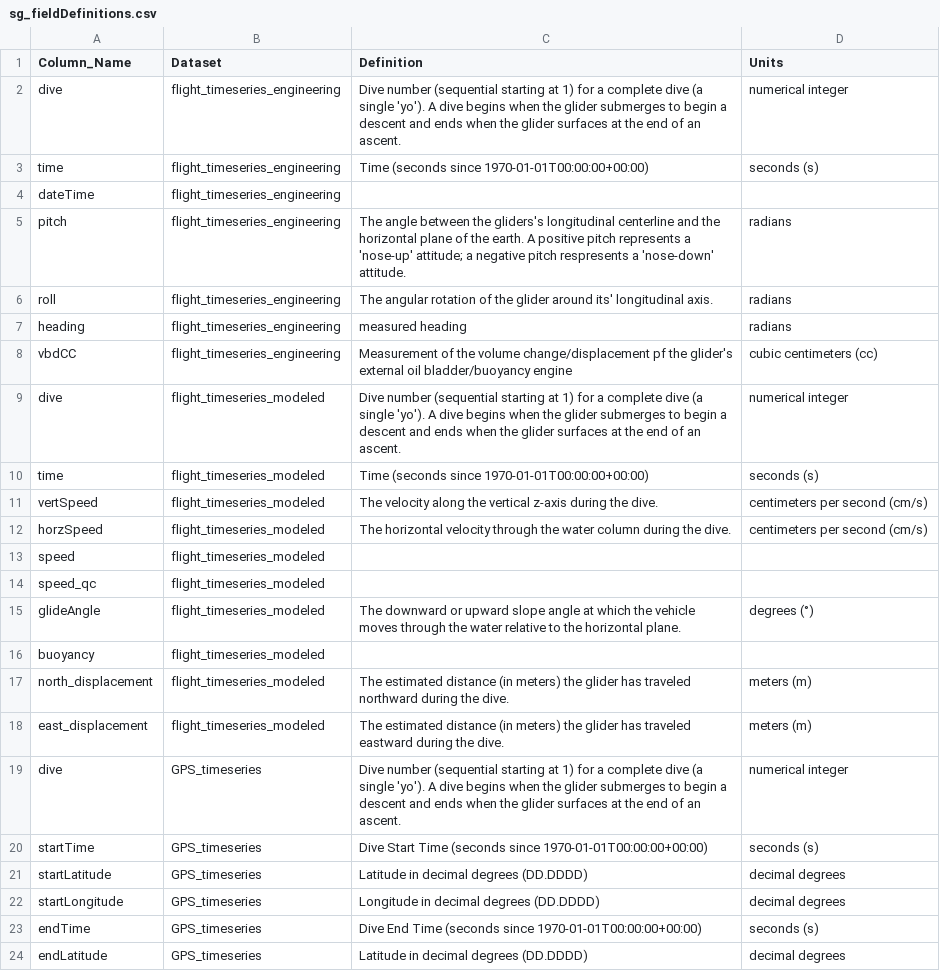
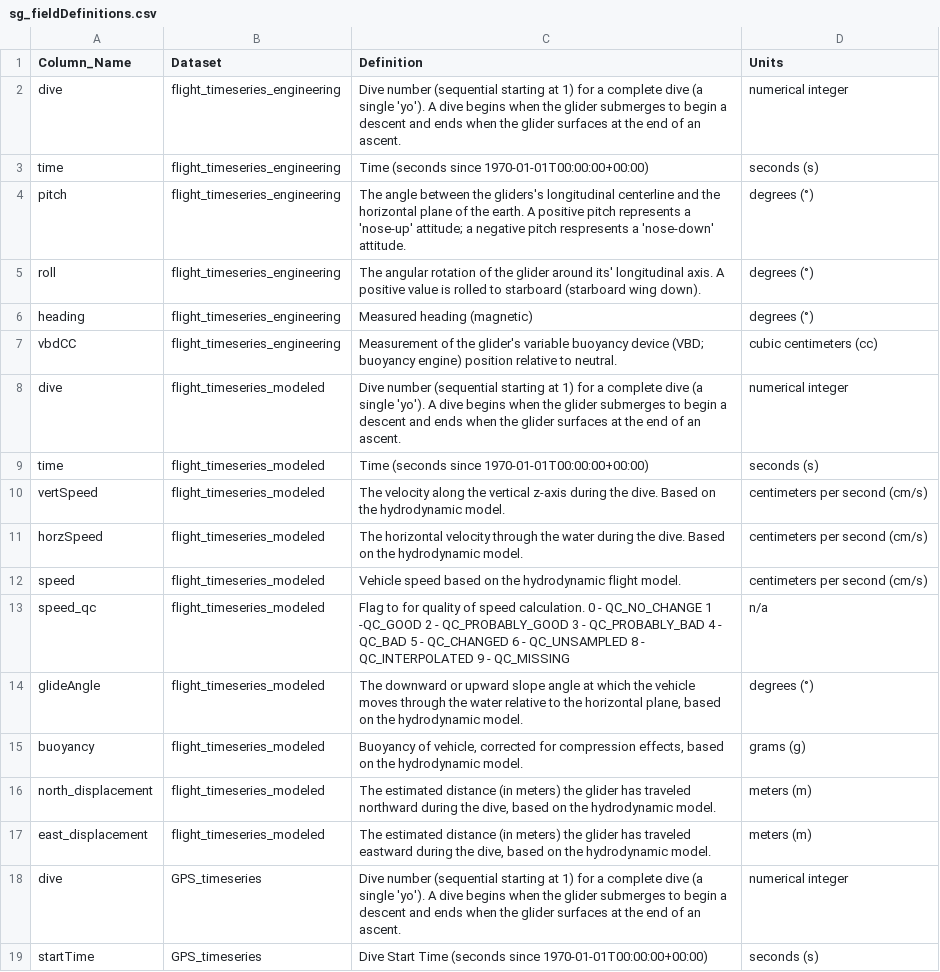
Before and after one commit to NMFS-PAM-Glider/GliderRodeo, a CSV file: data/sg274_20260128/sg_fieldDefinitions.csv, drawn as a sheet; only a part is shown; the shorter side is filled out with more unchanged rows; the diff covers the shown part only.

Commit message:
upate sg field definitions, readme

```diff
--- a/data/sg274_20260128/sg_fieldDefinitions.csv
+++ b/data/sg274_20260128/sg_fieldDefinitions.csv
@@ -3,17 +3,16 @@ dive,flight_timeseries_engineering,Dive number (sequential starting at 1) for a
 time,flight_timeseries_engineering,Time (seconds since 1970-01-01T00:00:00+00:00),seconds (s)
-dateTime,flight_timeseries_engineering,,
-pitch,flight_timeseries_engineering,The angle between the gliders's longitudinal centerline and the horizontal plane of the earth. A positive pitch represents a 'nose-up' attitude; a negative pitch respresents a 'nose-down' attitude. ,radians
-roll,flight_timeseries_engineering,The angular rotation of the glider around its' longitudinal axis. ,radians
-heading,flight_timeseries_engineering,measured heading,radians
-vbdCC,flight_timeseries_engineering,Measurement of the volume change/displacement pf the glider's external oil bladder/buoyancy engine,cubic centimeters (cc)
+pitch,flight_timeseries_engineering,The angle between the gliders's longitudinal centerline and the horizontal plane of the earth. A positive pitch represents a 'nose-up' attitude; a negative pitch respresents a 'nose-down' attitude. ,degrees (°)
+roll,flight_timeseries_engineering,The angular rotation of the glider around its' longitudinal axis. A positive value is rolled to starboard (starboard wing down).,degrees (°)
+heading,flight_timeseries_engineering,Measured heading (magnetic),degrees (°)
+vbdCC,flight_timeseries_engineering,Measurement of the glider's variable buoyancy device (VBD; buoyancy engine) position relative to neutral.,cubic centimeters (cc)
 dive,flight_timeseries_modeled,Dive number (sequential starting at 1) for a complete dive (a single 'yo'). A dive begins when the glider submerges to begin a descent and ends when the glider surfaces at the end of an ascent. ,numerical integer
 time,flight_timeseries_modeled,Time (seconds since 1970-01-01T00:00:00+00:00),seconds (s)
-vertSpeed,flight_timeseries_modeled,The velocity along the vertical z-axis during the dive.,centimeters per second (cm/s)
-horzSpeed,flight_timeseries_modeled,The horizontal velocity through the water column during the dive.,centimeters per second (cm/s)
-speed,flight_timeseries_modeled,,
-speed_qc,flight_timeseries_modeled,,
-glideAngle,flight_timeseries_modeled,The downward or upward slope angle at which the vehicle moves through the water relative to the horizontal plane. ,degrees (°)
-buoyancy,flight_timeseries_modeled,,
-north_displacement,flight_timeseries_modeled,The estimated distance (in meters) the glider has traveled northward during the dive.,meters (m)
-east_displacement,flight_timeseries_modeled,The estimated distance (in meters) the glider has traveled eastward during the dive.,meters (m)
+vertSpeed,flight_timeseries_modeled,The velocity along the vertical z-axis during the dive. Based on the hydrodynamic model.,centimeters per second (cm/s)
+horzSpeed,flight_timeseries_modeled,The horizontal velocity through the water during the dive. Based on the hydrodynamic model.,centimeters per second (cm/s)
+speed,flight_timeseries_modeled,Vehicle speed based on the hydrodynamic flight model.,centimeters per second (cm/s)
+speed_qc,flight_timeseries_modeled,Flag to for quality of speed calculation. 0 - QC_NO_CHANGE 1 -QC_GOOD 2 - QC_PROBABLY_GOOD 3 - QC_PROBABLY_BAD 4 - QC_BAD 5 - QC_CHANGED 6 - QC_UNSAMPLED 8 - QC_INTERPOLATED 9 - QC_MISSING,n/a
+glideAngle,flight_timeseries_modeled,"The downward or upward slope angle at which the vehicle moves through the water relative to the horizontal plane, based on the hydrodynamic model.",degrees (°)
+buoyancy,flight_timeseries_modeled,"Buoyancy of vehicle, corrected for compression effects, based on the hydrodynamic model.",grams (g)
+north_displacement,flight_timeseries_modeled,"The estimated distance (in meters) the glider has traveled northward during the dive, based on the hydrodynamic model.",meters (m)
+east_displacement,flight_timeseries_modeled,"The estimated distance (in meters) the glider has traveled eastward during the dive, based on the hydrodynamic model.",meters (m)
 dive,GPS_timeseries,Dive number (sequential starting at 1) for a complete dive (a single 'yo'). A dive begins when the glider submerges to begin a descent and ends when the glider surfaces at the end of an ascent. ,numerical integer
```
Also changed, not shown: 21 edited cells elsewhere in this file, data/sg607_20260128/sg_fieldDefinitions.csv, 4 other files.
